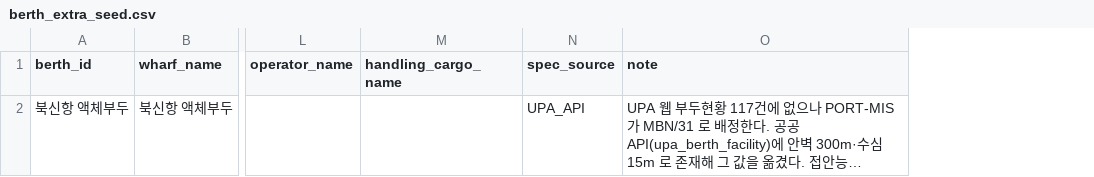
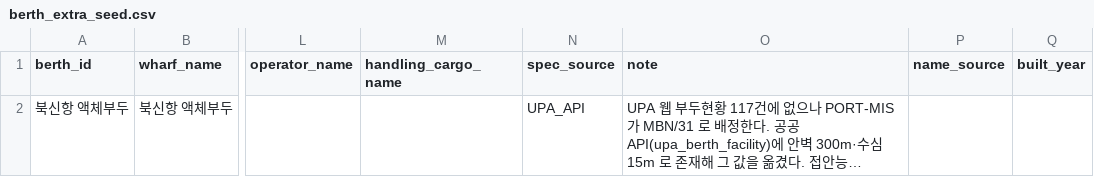
Before and after one commit to SmartPortMAS/data-pipeline, a CSV file: data/seed/berth_extra_seed.csv, drawn as a sheet; only a part is shown, gaps mark what is left out; long unchanged cells end in …; the diff covers the shown part only; the diff names each change by its address in the sheet, - before the commit and + after, or states it on an @@ line.

```diff
--- a/data/seed/berth_extra_seed.csv
+++ b/data/seed/berth_extra_seed.csv
+column P (name_source), empty
+column Q (built_year), empty
```
Also changed, not shown: 1 added row elsewhere in this file, data/seed/berth_seed.csv, data/seed/portmis_facility_map.csv, 3 other files.
